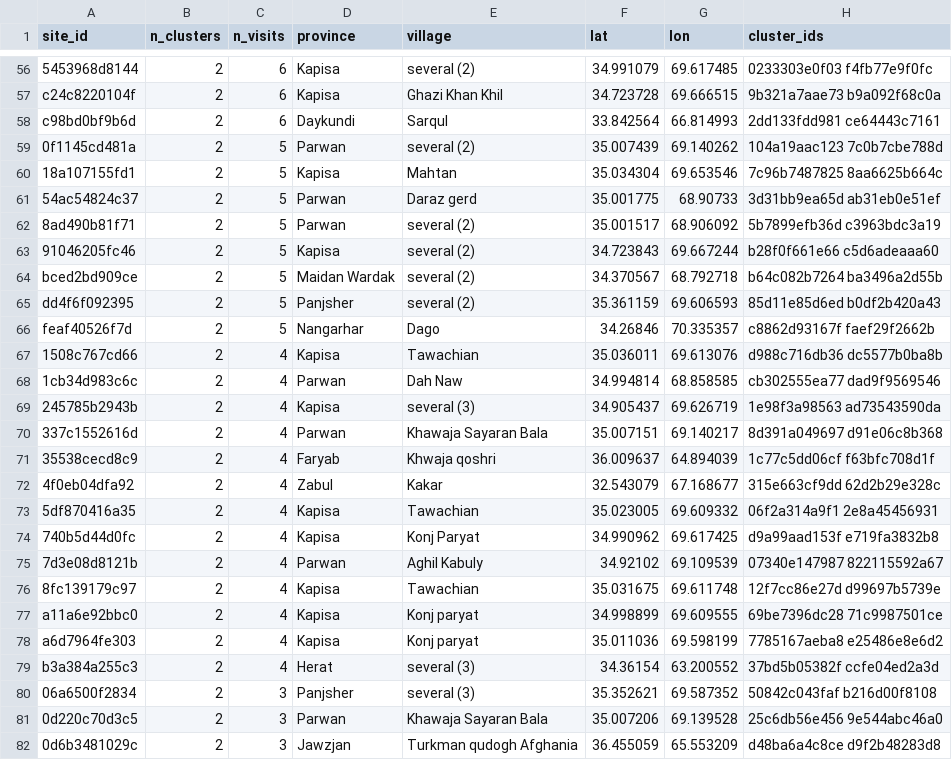
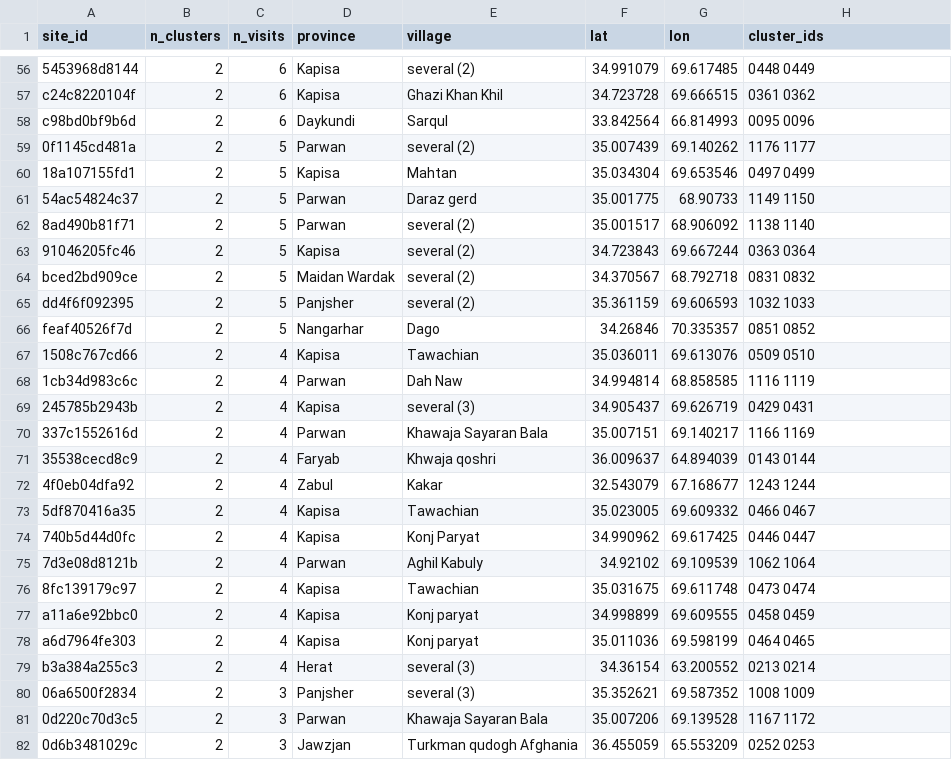
Before and after one commit to Maziarkarimi88/CursorMaziar, a CSV file: examples/kobo_gw/owner_split_sites.csv, drawn as a sheet; only a part is shown, gaps mark what is left out; the diff covers the shown part only; the diff names each change by its address in the sheet, - before the commit and + after, or states it on an @@ line.

```diff
--- a/examples/kobo_gw/owner_split_sites.csv
+++ b/examples/kobo_gw/owner_split_sites.csv
-H56 (cluster_ids): 0233303e0f03 f4fb77e9f0fc
+H56 (cluster_ids): 0448 0449
-H57 (cluster_ids): 9b321a7aae73 b9a092f68c0a
+H57 (cluster_ids): 0361 0362
-H58 (cluster_ids): 2dd133fdd981 ce64443c7161
+H58 (cluster_ids): 0095 0096
-H59 (cluster_ids): 104a19aac123 7c0b7cbe788d
+H59 (cluster_ids): 1176 1177
-H60 (cluster_ids): 7c96b7487825 8aa6625b664c
+H60 (cluster_ids): 0497 0499
-H61 (cluster_ids): 3d31bb9ea65d ab31eb0e51ef
+H61 (cluster_ids): 1149 1150
-H62 (cluster_ids): 5b7899efb36d c3963bdc3a19
+H62 (cluster_ids): 1138 1140
-H63 (cluster_ids): b28f0f661e66 c5d6adeaaa60
+H63 (cluster_ids): 0363 0364
-H64 (cluster_ids): b64c082b7264 ba3496a2d55b
+H64 (cluster_ids): 0831 0832
-H65 (cluster_ids): 85d11e85d6ed b0df2b420a43
+H65 (cluster_ids): 1032 1033
-H66 (cluster_ids): c8862d93167f faef29f2662b
+H66 (cluster_ids): 0851 0852
-H67 (cluster_ids): d988c716db36 dc5577b0ba8b
+H67 (cluster_ids): 0509 0510
-H68 (cluster_ids): cb302555ea77 dad9f9569546
+H68 (cluster_ids): 1116 1119
-H69 (cluster_ids): 1e98f3a98563 ad73543590da
+H69 (cluster_ids): 0429 0431
-H70 (cluster_ids): 8d391a049697 d91e06c8b368
+H70 (cluster_ids): 1166 1169
-H71 (cluster_ids): 1c77c5dd06cf f63bfc708d1f
+H71 (cluster_ids): 0143 0144
-H72 (cluster_ids): 315e663cf9dd 62d2b29e328c
+H72 (cluster_ids): 1243 1244
-H73 (cluster_ids): 06f2a314a9f1 2e8a45456931
+H73 (cluster_ids): 0466 0467
-H74 (cluster_ids): d9a99aad153f e719fa3832b8
+H74 (cluster_ids): 0446 0447
-H75 (cluster_ids): 07340e147987 822115592a67
+H75 (cluster_ids): 1062 1064
-H76 (cluster_ids): 12f7cc86e27d d99697b5739e
+H76 (cluster_ids): 0473 0474
-H77 (cluster_ids): 69be7396dc28 71c9987501ce
+H77 (cluster_ids): 0458 0459
-H78 (cluster_ids): 7785167aeba8 e25486e8e6d2
+H78 (cluster_ids): 0464 0465
-H79 (cluster_ids): 37bd5b05382f ccfe04ed2a3d
+H79 (cluster_ids): 0213 0214
-H80 (cluster_ids): 50842c043faf b216d00f8108
+H80 (cluster_ids): 1008 1009
-H81 (cluster_ids): 25c6db56e456 9e544abc46a0
+H81 (cluster_ids): 1167 1172
-H82 (cluster_ids): d48ba6a4c8ce d9f2b48283d8
+H82 (cluster_ids): 0252 0253
```
Also changed, not shown: 108 edited cells elsewhere in this file, 6 other files.
